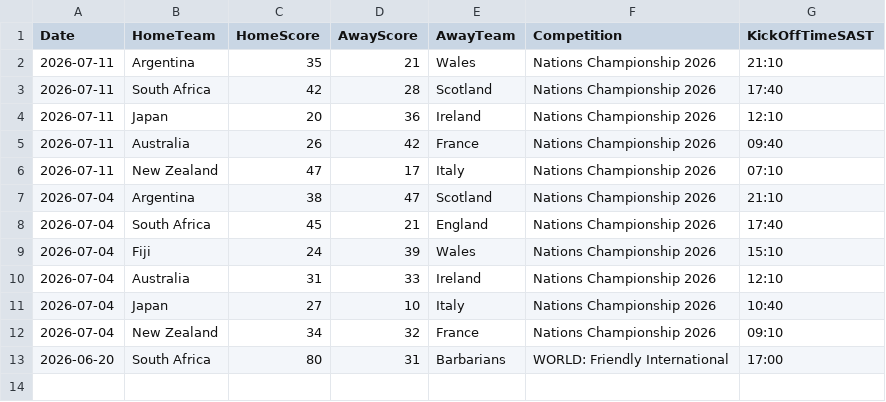
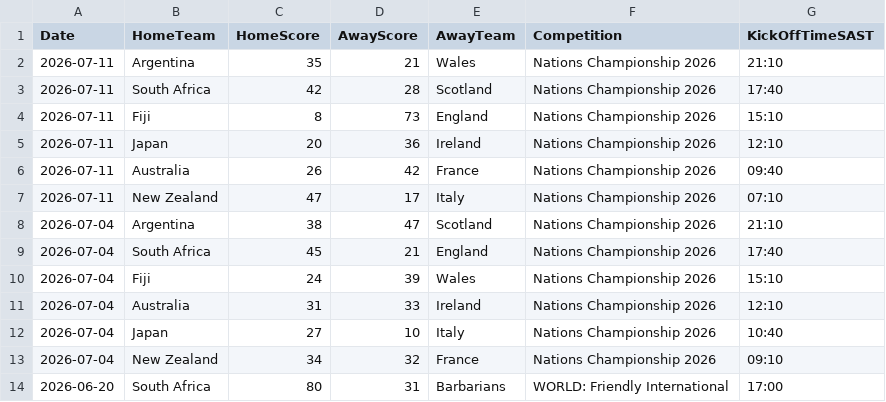
Before and after one commit to mrp36126/mysportzone, a CSV file: data/rugby_results.csv, drawn as a sheet; the diff names each change by its address in the sheet, - before the commit and + after, or states it on an @@ line.

```diff
--- a/data/rugby_results.csv
+++ b/data/rugby_results.csv
+row 4: 2026-07-11 | Fiji | 8 | 73 | England | Nations Championship 2026 | 15:10
```
